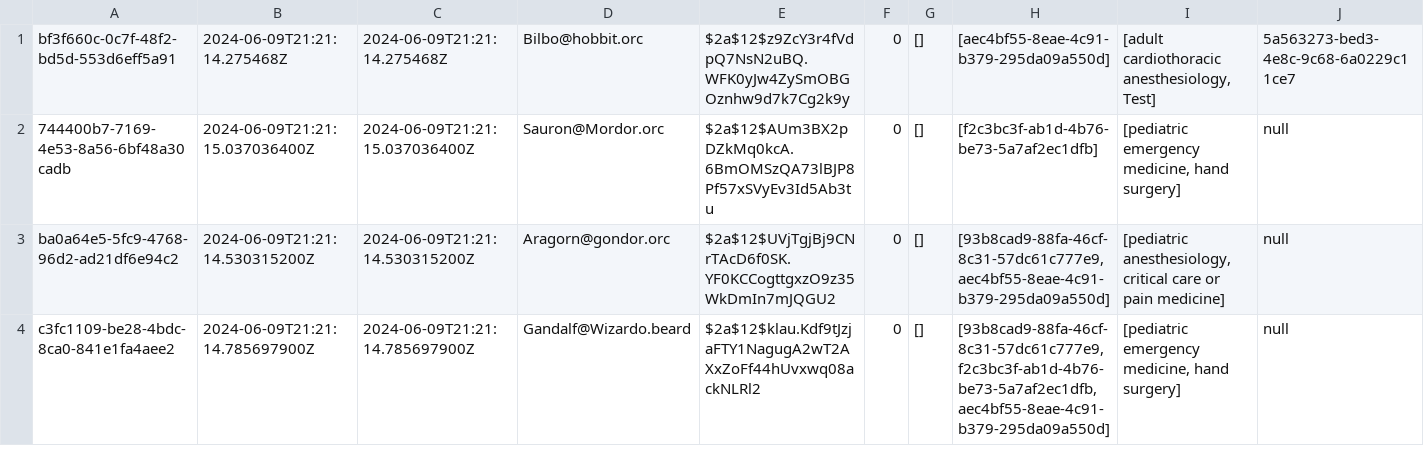
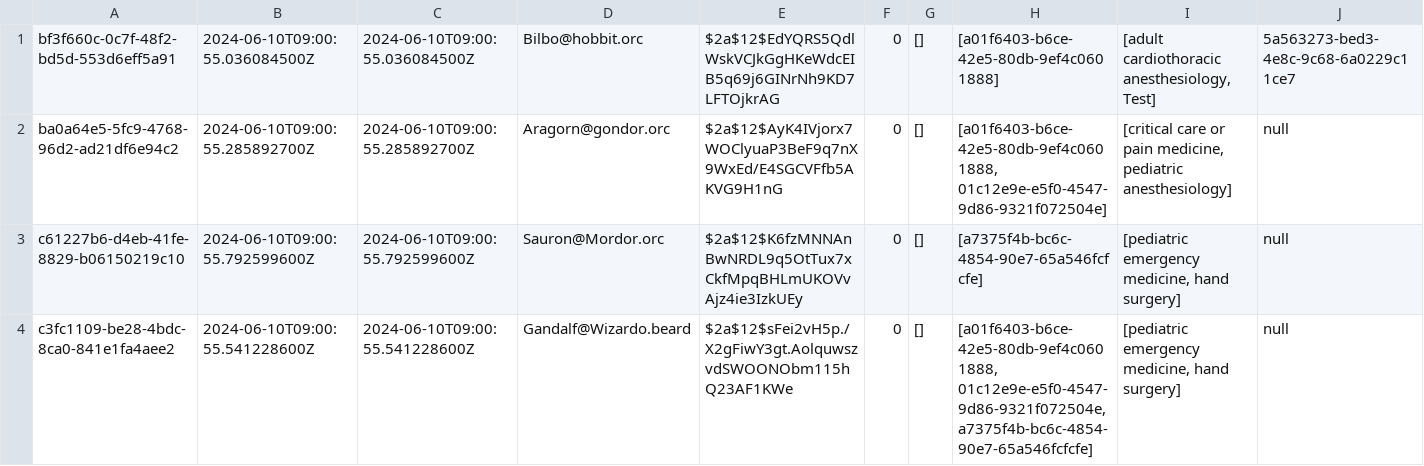
Before and after one commit to Fischdaling/FivePanels, a CSV file: src/main/java/org/theShire/persistence/userRepoCSV.csv, drawn as a sheet; only a part is shown; removed rows and columns are numbered as before the commit, all else as after; rows hold the shown columns only; the diff names each change by its address in the sheet, - before the commit and + after, or states it on an @@ line.

```diff
--- a/src/main/java/org/theShire/persistence/userRepoCSV.csv
+++ b/src/main/java/org/theShire/persistence/userRepoCSV.csv
-B1: 2024-06-09T21:21:14.275468Z
+B1: 2024-06-10T09:00:55.036084500Z
-C1: 2024-06-09T21:21:14.275468Z
+C1: 2024-06-10T09:00:55.036084500Z
-E1: $2a$12$z9ZcY3r4fVdpQ7NsN2uBQ.WFK0yJw4ZySmOBGOznhw9d7k7Cg2k9y
+E1: $2a$12$EdYQRS5QdlWskVCJkGgHKeWdcEIB5q69j6GINrNh9KD7LFTOjkrAG
-H1: [aec4bf55-8eae-4c91-b379-295da09a550d]
+H1: [a01f6403-b6ce-42e5-80db-9ef4c0601888]
-row 2: 744400b7-7169-4e53-8a56-6bf48a30cadb | 2024-06-09T21:21:15.037036400Z | 2024-06-09T21:21:15.037036400Z | Sauron@Mordor.orc | $2a$12$AUm3BX2pDZkMq0kcA.6BmOMSzQA73lBJP8Pf57xSVyEv3Id5Ab3tu | 0 | [] | [f2c3bc3f-ab1d-4b76-be73-5a7af2ec1dfb] | [pediatric emergency medicine, hand surgery] | null
-B2: 2024-06-09T21:21:14.530315200Z
+B2: 2024-06-10T09:00:55.285892700Z
-C2: 2024-06-09T21:21:14.530315200Z
+C2: 2024-06-10T09:00:55.285892700Z
-E2: $2a$12$UVjTgjBj9CNrTAcD6f0SK.YF0KCCogttgxzO9z35WkDmIn7mJQGU2
+E2: $2a$12$AyK4IVjorx7WOClyuaP3BeF9q7nX9WxEd/E4SGCVFfb5AKVG9H1nG
-H2: [93b8cad9-88fa-46cf-8c31-57dc61c777e9, aec4bf55-8eae-4c91-b379-295da09a550d]
+H2: [a01f6403-b6ce-42e5-80db-9ef4c0601888, 01c12e9e-e5f0-4547-9d86-9321f072504e]
-I2: [pediatric anesthesiology, critical care or pain medicine]
+I2: [critical care or pain medicine, pediatric anesthesiology]
+row 3: c61227b6-d4eb-41fe-8829-b06150219c10 | 2024-06-10T09:00:55.792599600Z | 2024-06-10T09:00:55.792599600Z | Sauron@Mordor.orc | $2a$12$K6fzMNNAnBwNRDL9q5OtTux7xCkfMpqBHLmUKOVvAjz4ie3IzkUEy | 0 | [] | [a7375f4b-bc6c-4854-90e7-65a546fcfcfe] | [pediatric emergency medicine, hand surgery] | null
-B4: 2024-06-09T21:21:14.785697900Z
+B4: 2024-06-10T09:00:55.541228600Z
-C4: 2024-06-09T21:21:14.785697900Z
+C4: 2024-06-10T09:00:55.541228600Z
-E4: $2a$12$klau.Kdf9tJzjaFTY1NagugA2wT2AXxZoFf44hUvxwq08ackNLRl2
+E4: $2a$12$sFei2vH5p./X2gFiwY3gt.AolquwszvdSWOONObm115hQ23AF1KWe
-H4: [93b8cad9-88fa-46cf-8c31-57dc61c777e9, f2c3bc3f-ab1d-4b76-be73-5a7af2ec1dfb, aec4bf55-8eae-4c91-b379-295da09a550d]
+H4: [a01f6403-b6ce-42e5-80db-9ef4c0601888, 01c12e9e-e5f0-4547-9d86-9321f072504e, a7375f4b-bc6c-4854-90e7-65a546fcfcfe]
```
